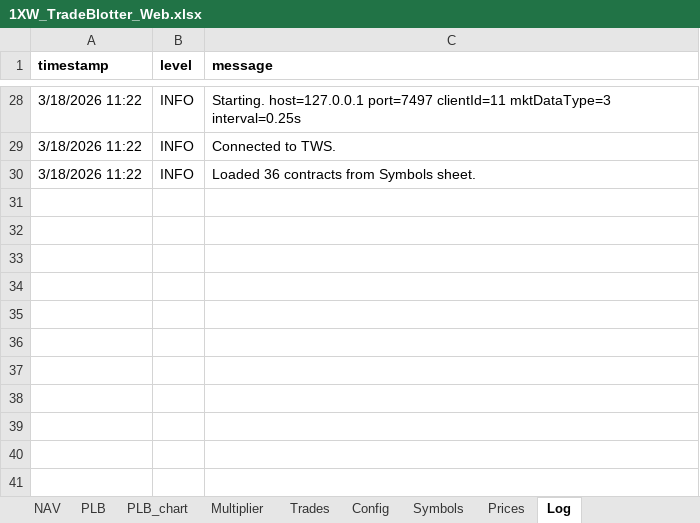
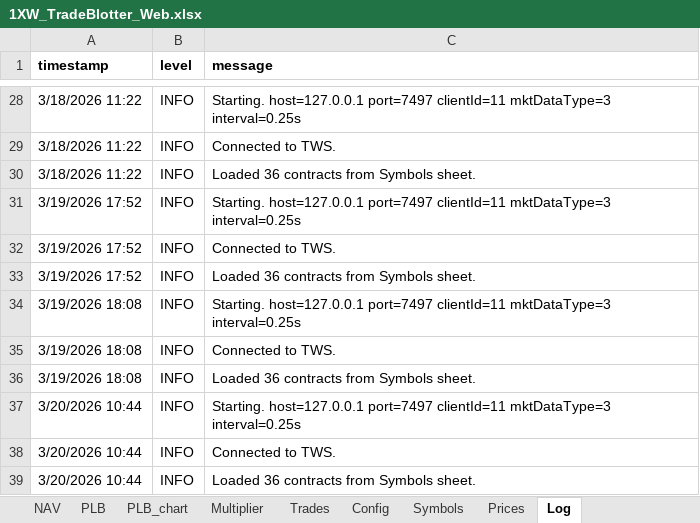
Before and after one commit to spatrese/1xw-website, an Excel workbook: 1XW_TradeBlotter_Web.xlsx, sheet Log, drawn as a sheet; only a part is shown, gaps mark what is left out; values as stored, in another font and other column widths than the file's, no borders; the diff names each change by its address in the sheet, - before the commit and + after, or states it on an @@ line.

```diff
--- a/1XW_TradeBlotter_Web.xlsx (sheet Log)
+++ b/1XW_TradeBlotter_Web.xlsx (sheet Log)
+row 31: 3/19/2026 17:52 | INFO | Starting. host=127.0.0.1 port=7497 clientId=11 mktDataType=3 interval=0.25s
+row 32: 3/19/2026 17:52 | INFO | Connected to TWS.
+row 33: 3/19/2026 17:52 | INFO | Loaded 36 contracts from Symbols sheet.
+row 34: 3/19/2026 18:08 | INFO | Starting. host=127.0.0.1 port=7497 clientId=11 mktDataType=3 interval=0.25s
+row 35: 3/19/2026 18:08 | INFO | Connected to TWS.
+row 36: 3/19/2026 18:08 | INFO | Loaded 36 contracts from Symbols sheet.
+row 37: 3/20/2026 10:44 | INFO | Starting. host=127.0.0.1 port=7497 clientId=11 mktDataType=3 interval=0.25s
+row 38: 3/20/2026 10:44 | INFO | Connected to TWS.
+row 39: 3/20/2026 10:44 | INFO | Loaded 36 contracts from Symbols sheet.
```
Also changed, not shown: sheet Prices, sheet Blotter, sheet PLB, sheet NAV, sheet Cash_Mgmt, charts or pictures, 5 other files.
